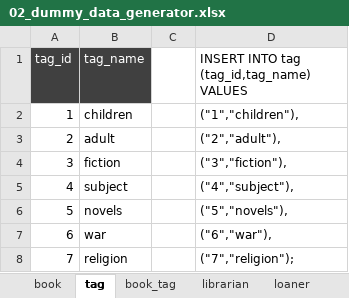
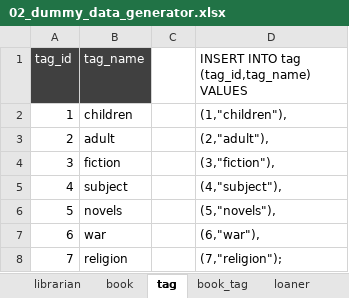
Before and after one commit to budlib/budlib-api, an Excel workbook: sql/02_dummy_data_generator.xlsx, sheet tag, drawn as a sheet; values as stored, in another font and other column widths than the file's, no borders; the diff names each change by its address in the sheet, - before the commit and + after, or states it on an @@ line.

Commit message:
build: specifying ids explicitly during insertion, and updating librarians

```diff
--- a/sql/02_dummy_data_generator.xlsx (sheet tag)
+++ b/sql/02_dummy_data_generator.xlsx (sheet tag)
@@ sheet tab order changed: librarian | book | tag | book_tag | loaner @@
-D2: ("1","children"),
+D2: (1,"children"),
-D3: ("2","adult"),
+D3: (2,"adult"),
-D4: ("3","fiction"),
+D4: (3,"fiction"),
-D5: ("4","subject"),
+D5: (4,"subject"),
-D6: ("5","novels"),
+D6: (5,"novels"),
-D7: ("6","war"),
+D7: (6,"war"),
-D8: ("7","religion");
+D8: (7,"religion");
```
Also changed, not shown: sheet book_tag, sheet librarian, sheet trn_quantity, sheet transaction, sheet loan, sheet loaner, 1 more sheet, formulas that keep their value, 2 other files.
